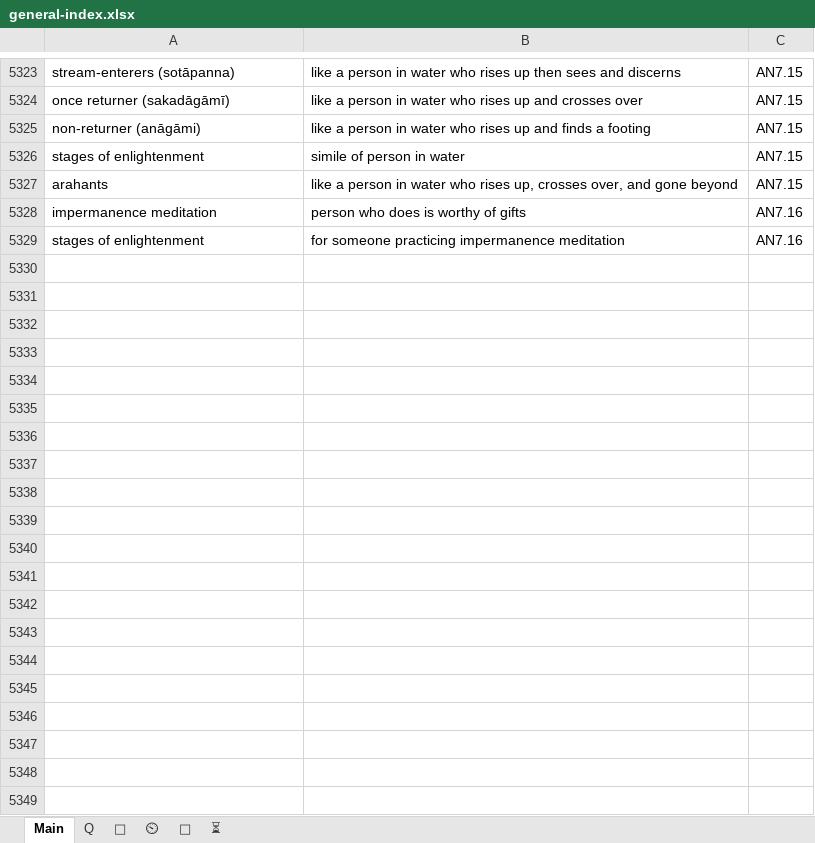
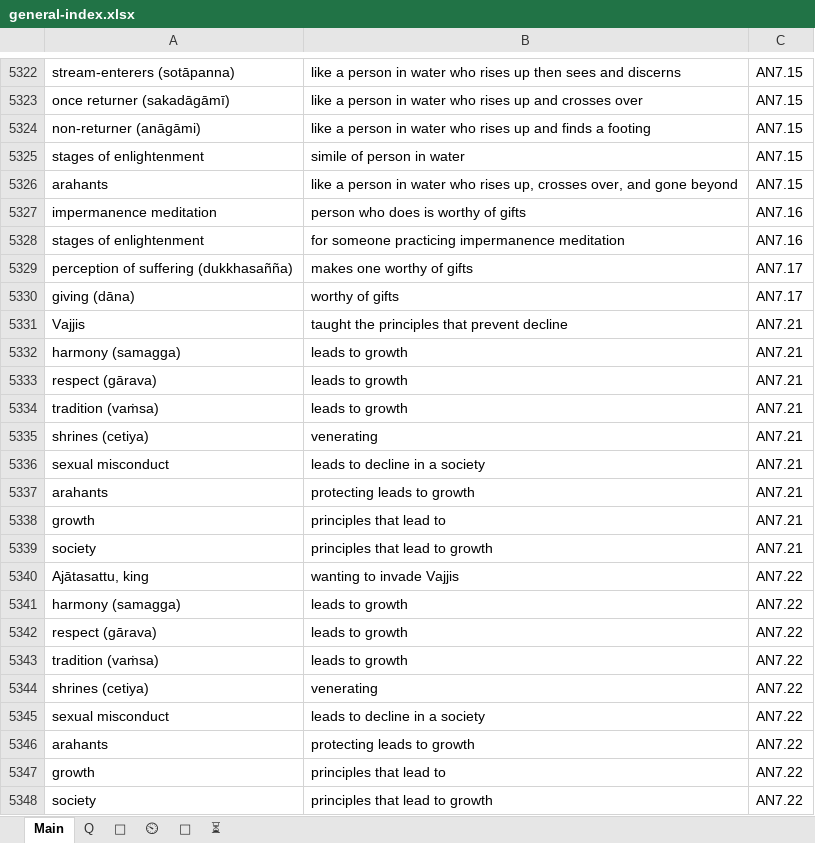
Before and after one commit to thesunshade/sutta-index, an Excel workbook: src/data/general-index.xlsx, sheet Main, drawn as a sheet; only a part is shown, gaps mark what is left out; values as stored, in another font and other column widths than the file's, no borders; the diff covers the shown part only; the diff names each change by its address in the sheet, - before the commit and + after, or states it on an @@ line.

```diff
--- a/src/data/general-index.xlsx (sheet Main)
+++ b/src/data/general-index.xlsx (sheet Main)
+row 5329: perception of suffering (dukkhasañña) | makes one worthy of gifts | AN7.17
+row 5330: giving (dāna) | worthy of gifts | AN7.17
+row 5331: Vajjis | taught the principles that prevent decline | AN7.21
+row 5332: harmony (samagga) | leads to growth | AN7.21
+row 5333: respect (gārava) | leads to growth | AN7.21
+row 5334: tradition (vaṁsa) | leads to growth | AN7.21
+row 5335: shrines (cetiya) | venerating | AN7.21
+row 5336: sexual misconduct | leads to decline in a society | AN7.21
+row 5337: arahants | protecting leads to growth | AN7.21
+row 5338: growth | principles that lead to | AN7.21
+row 5339: society | principles that lead to growth | AN7.21
+row 5340: Ajātasattu, king | wanting to invade Vajjis | AN7.22
+row 5341: harmony (samagga) | leads to growth | AN7.22
+row 5342: respect (gārava) | leads to growth | AN7.22
+row 5343: tradition (vaṁsa) | leads to growth | AN7.22
+row 5344: shrines (cetiya) | venerating | AN7.22
+row 5345: sexual misconduct | leads to decline in a society | AN7.22
+row 5346: arahants | protecting leads to growth | AN7.22
+row 5347: growth | principles that lead to | AN7.22
+row 5348: society | principles that lead to growth | AN7.22
```
Also changed, not shown: 117 added rows and 1 removed row elsewhere in this sheet, sheet ⏲, sheet 🤔, 10 other files.
